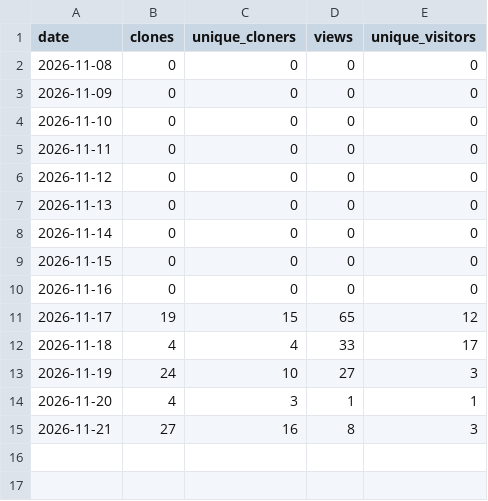
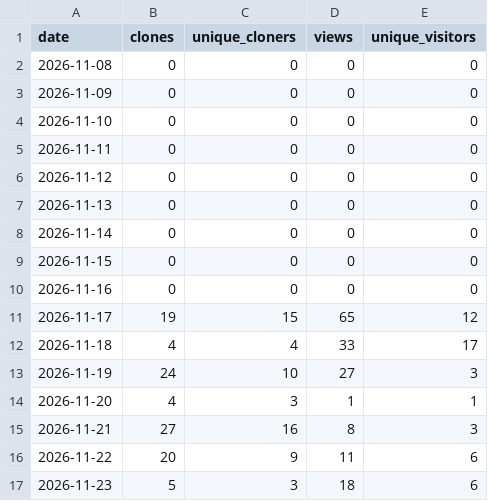
Before and after one commit to kulpanovichdenis-spec/legal-copilot-ru, a CSV file: statistics/traffic.csv, drawn as a sheet.

```diff
--- a/statistics/traffic.csv
+++ b/statistics/traffic.csv
@@ -15 +15,3 @@ date,clones,unique_cloners,views,unique_visitors
 2026-11-21,27,16,8,3
+2026-11-22,20,9,11,6
+2026-11-23,5,3,18,6
```
